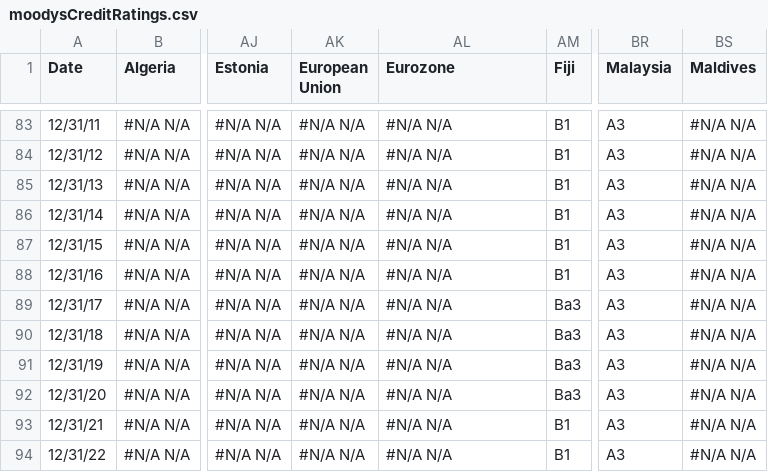
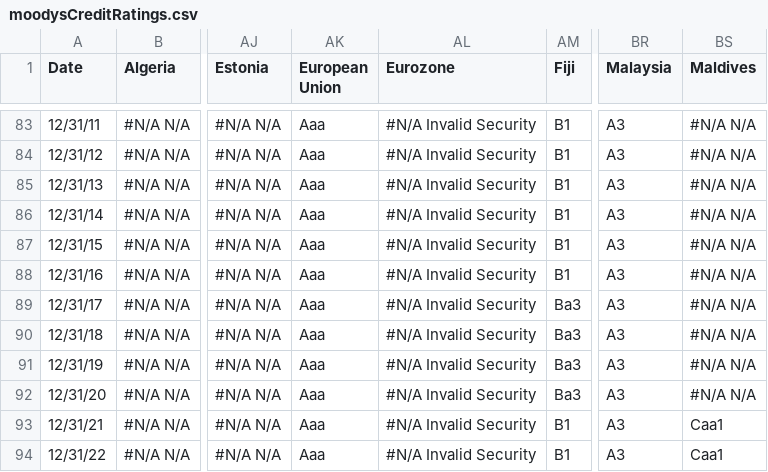
Before and after one commit to ypfs/Context-Box, a CSV file: moodysCreditRatings.csv, drawn as a sheet; only a part is shown, gaps mark what is left out; the diff covers the shown part only; the diff names each change by its address in the sheet, - before the commit and + after, or states it on an @@ line.

```diff
--- a/moodysCreditRatings.csv
+++ b/moodysCreditRatings.csv
-AK83:AK94 (European Union): #N/A N/A
+AK83:AK94 (European Union): Aaa
-AL83:AL94 (Eurozone): #N/A N/A
+AL83:AL94 (Eurozone): #N/A Invalid Security
-BS93:BS94 (Maldives): #N/A N/A
+BS93:BS94 (Maldives): Caa1
```
Also changed, not shown: 93 edited cells elsewhere in this file, fitchCreditRatings.csv, spCreditRatings.csv.
